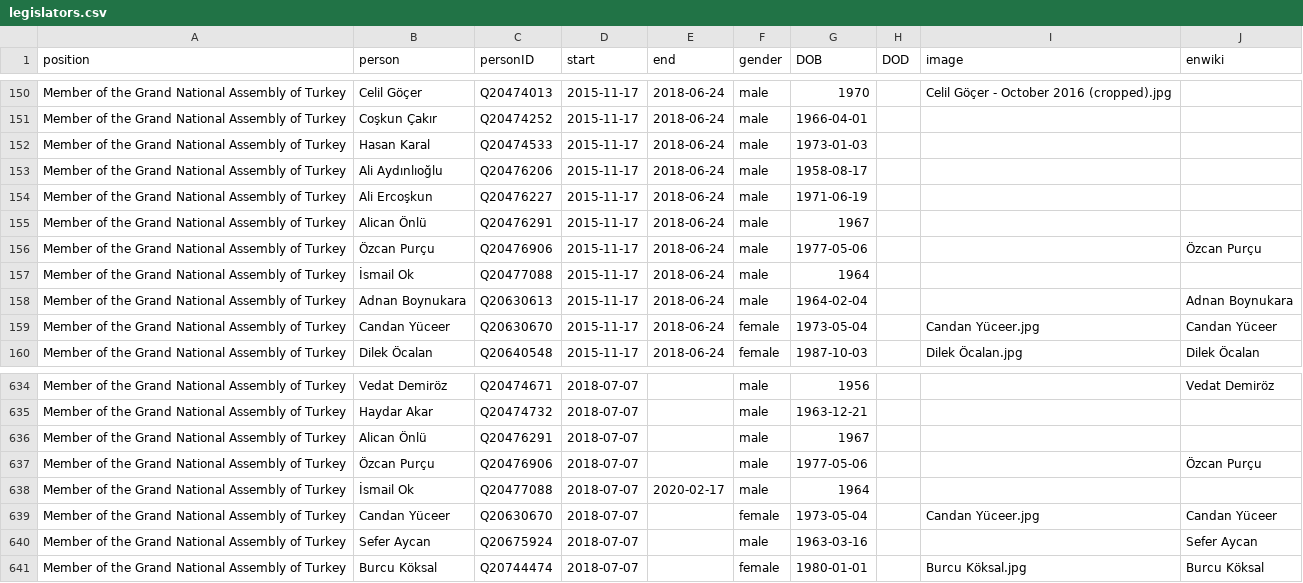
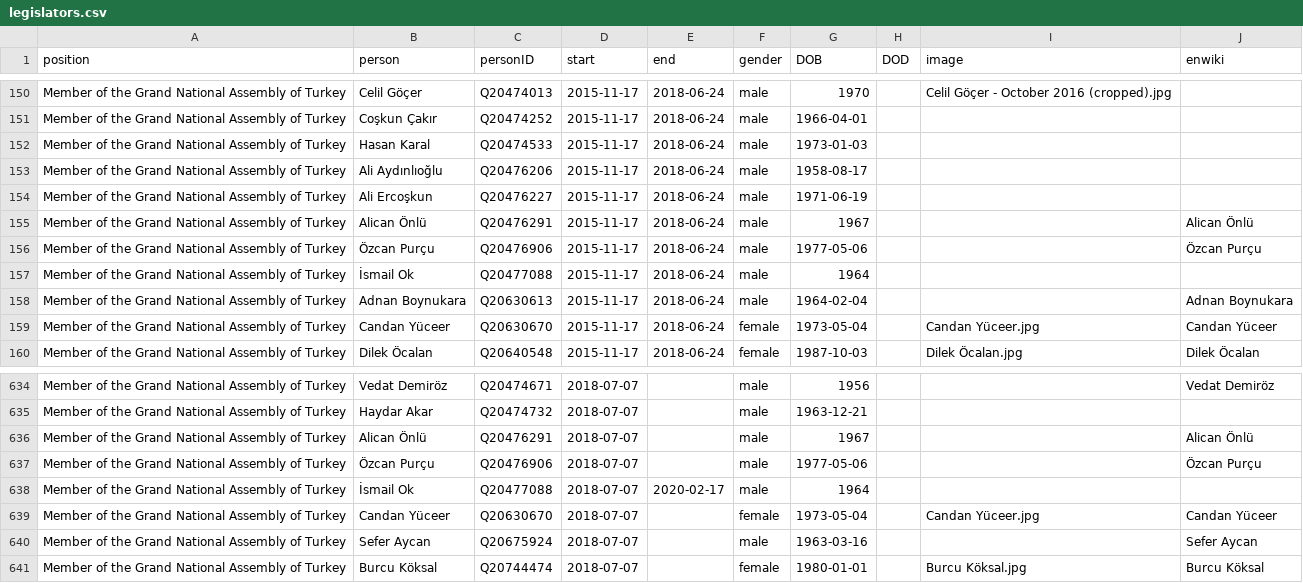
Before and after one commit to every-politician-scrapers/turkey-ministers, a CSV file: html/legislators.csv, drawn as a sheet; only a part is shown, gaps mark what is left out.

Commit message:
PCB update

```diff
--- a/html/legislators.csv
+++ b/html/legislators.csv
@@ -154,3 +154,3 @@ Member of the Grand National Assembly of Turkey,Ali Aydınlıoğlu,Q20476206,201
 Member of the Grand National Assembly of Turkey,Ali Ercoşkun,Q20476227,2015-11-17,2018-06-24,male,1971-06-19,,,
-Member of the Grand National Assembly of Turkey,Alican Önlü,Q20476291,2015-11-17,2018-06-24,male,1967,,,
+Member of the Grand National Assembly of Turkey,Alican Önlü,Q20476291,2015-11-17,2018-06-24,male,1967,,,Alican Önlü
 Member of the Grand National Assembly of Turkey,Özcan Purçu,Q20476906,2015-11-17,2018-06-24,male,1977-05-06,,,Özcan Purçu
@@ -635,3 +635,3 @@ Member of the Grand National Assembly of Turkey,Vedat Demiröz,Q20474671,2018-07
 Member of the Grand National Assembly of Turkey,Haydar Akar,Q20474732,2018-07-07,,male,1963-12-21,,,
-Member of the Grand National Assembly of Turkey,Alican Önlü,Q20476291,2018-07-07,,male,1967,,,
+Member of the Grand National Assembly of Turkey,Alican Önlü,Q20476291,2018-07-07,,male,1967,,,Alican Önlü
 Member of the Grand National Assembly of Turkey,Özcan Purçu,Q20476906,2018-07-07,,male,1977-05-06,,,Özcan Purçu
```
